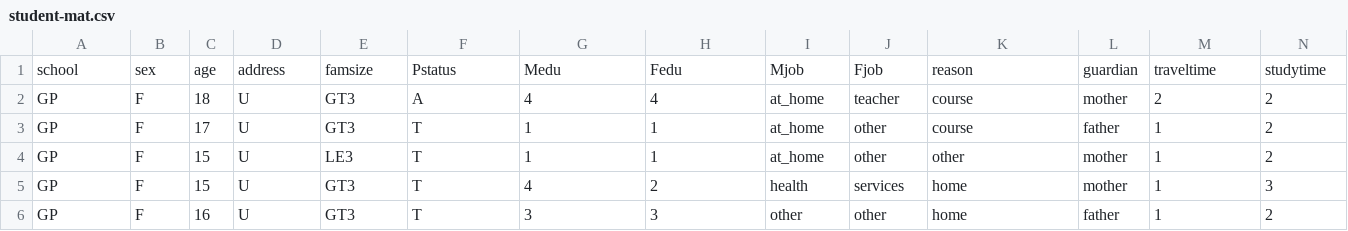
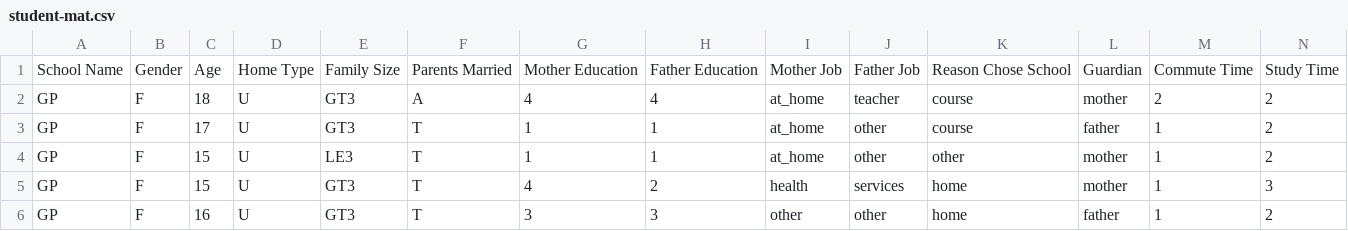
Before and after one commit to ajmokotoff/AI_Final, a CSV file: data/student-mat.csv, drawn as a sheet; only a part is shown; removed rows and columns are numbered as before the commit, all else as after; rows hold the shown columns only; the diff names each change by its address in the sheet, - before the commit and + after, or states it on an @@ line.

```diff
--- a/data/student-mat.csv
+++ b/data/student-mat.csv
-row 1: school | sex | age | address | famsize | Pstatus | Medu | Fedu | Mjob | Fjob | reason | guardian | traveltime | studytime
+row 1: School Name | Gender | Age | Home Type | Family Size | Parents Married | Mother Education | Father Education | Mother Job | Father Job | Reason Chose School | Guardian | Commute Time | Study Time
```
Also changed, not shown: 1 other file.
